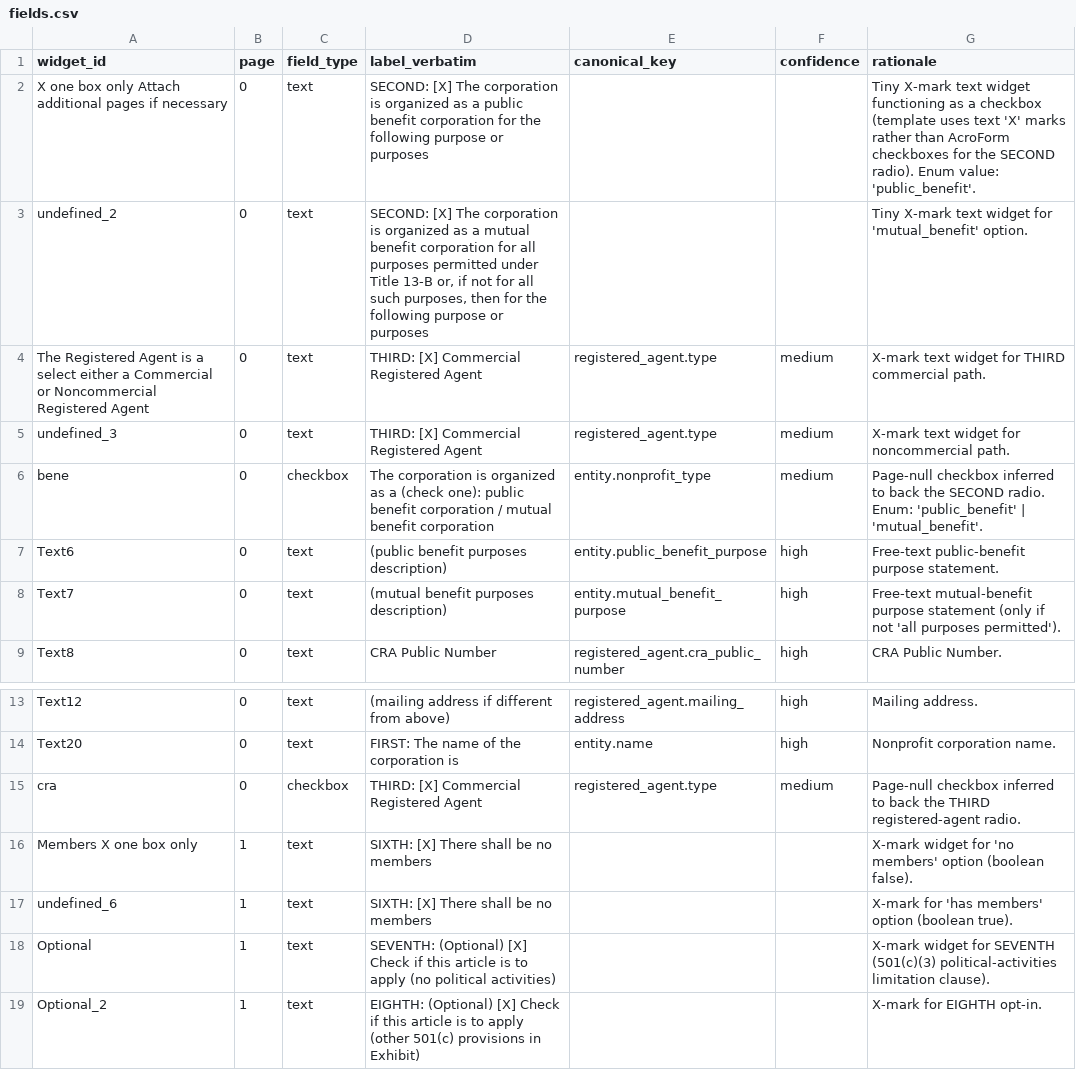
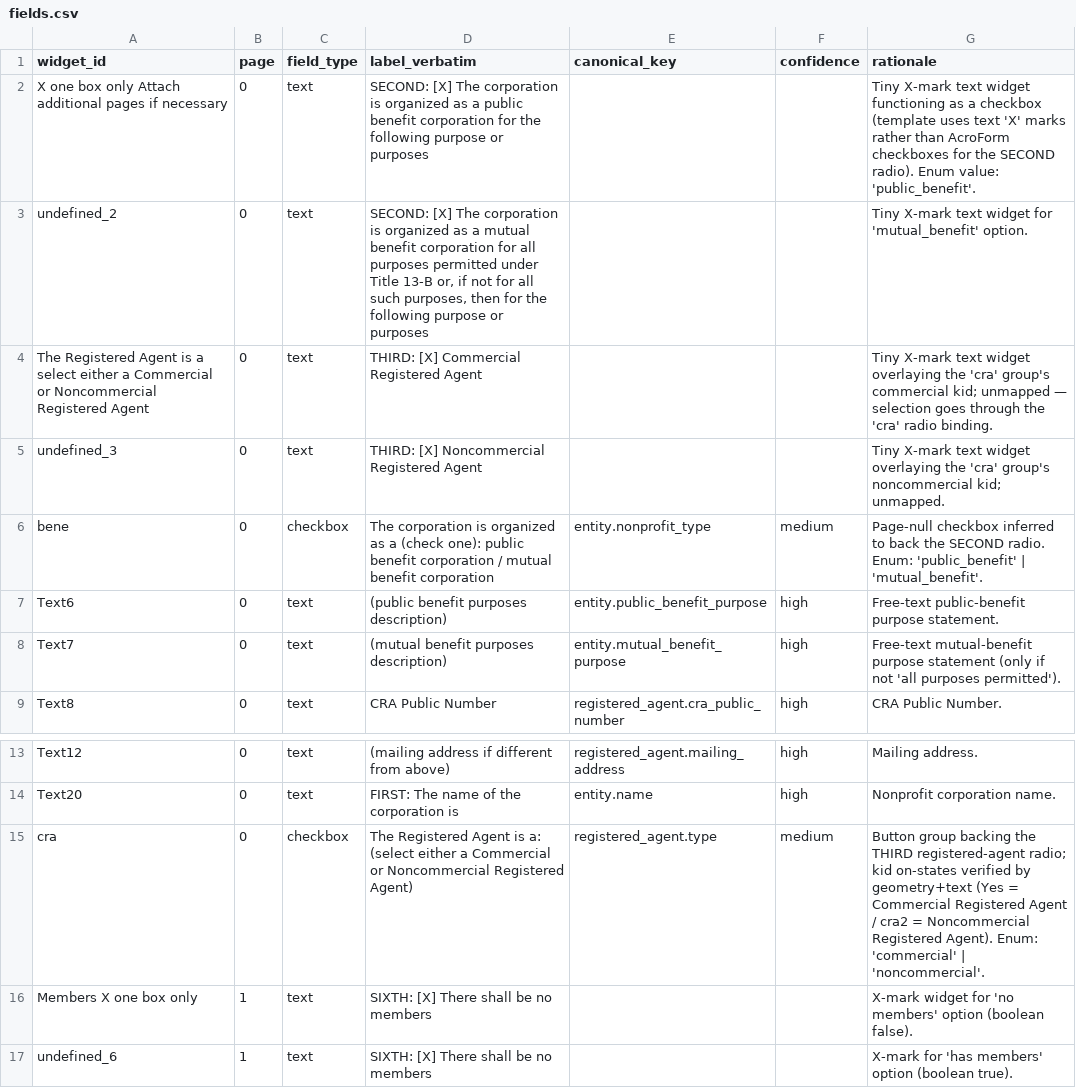
Before and after one commit to bedardandy/maine-corporation-forms, a CSV file: forms/NP_MNPCA-6/fields.csv, drawn as a sheet; only a part is shown, gaps mark what is left out; the shorter side is filled out with more unchanged rows.

```diff
--- a/forms/NP_MNPCA-6/fields.csv
+++ b/forms/NP_MNPCA-6/fields.csv
@@ -3,4 +3,4 @@ X one box only  Attach additional pages if necessary,0,text,SECOND: [X] The corp
 undefined_2,0,text,"SECOND: [X] The corporation is organized as a mutual benefit corporation for all purposes permitted under Title 13-B or, if not for all such purposes, then for the following purpose or purposes",,,Tiny X-mark text widget for 'mutual_benefit' option.
-The Registered Agent is a  select either a Commercial or Noncommercial Registered Agent,0,text,THIRD: [X] Commercial Registered Agent,registered_agent.type,medium,X-mark text widget for THIRD commercial path.
-undefined_3,0,text,THIRD: [X] Commercial Registered Agent,registered_agent.type,medium,X-mark text widget for noncommercial path.
+The Registered Agent is a  select either a Commercial or Noncommercial Registered Agent,0,text,THIRD: [X] Commercial Registered Agent,,,Tiny X-mark text widget overlaying the 'cra' group's commercial kid; unmapped — selection goes through the 'cra' radio binding.
+undefined_3,0,text,THIRD: [X] Noncommercial Registered Agent,,,Tiny X-mark text widget overlaying the 'cra' group's noncommercial kid; unmapped.
 bene,0,checkbox,The corporation is organized as a (check one): public benefit corporation / mutual benefit corporation,entity.nonprofit_type,medium,Page-null checkbox inferred to back the SECOND radio. Enum: 'public_benefit' | 'mutual_benefit'.
@@ -14,3 +14,3 @@ Text12,0,text,(mailing address if different from above),registered_agent.mailing
 Text20,0,text,FIRST: The name of the corporation is,entity.name,high,Nonprofit corporation name.
-cra,0,checkbox,THIRD: [X] Commercial Registered Agent,registered_agent.type,medium,Page-null checkbox inferred to back the THIRD registered-agent radio.
+cra,0,checkbox,The Registered Agent is a: (select either a Commercial or Noncommercial Registered Agent),registered_agent.type,medium,Button group backing the THIRD registered-agent radio; kid on-states verified by geometry+text (Yes = Commercial Registered Agent / cra2 = Noncommercial Registered Agent). Enum: 'commercial' | 'noncommercial'.
 Members  X one box only,1,text,SIXTH: [X] There shall be no members,,,X-mark widget for 'no members' option (boolean false).
```
Also changed, not shown: forms/LLC_MLLC-12/fields.csv, 9 other files.
